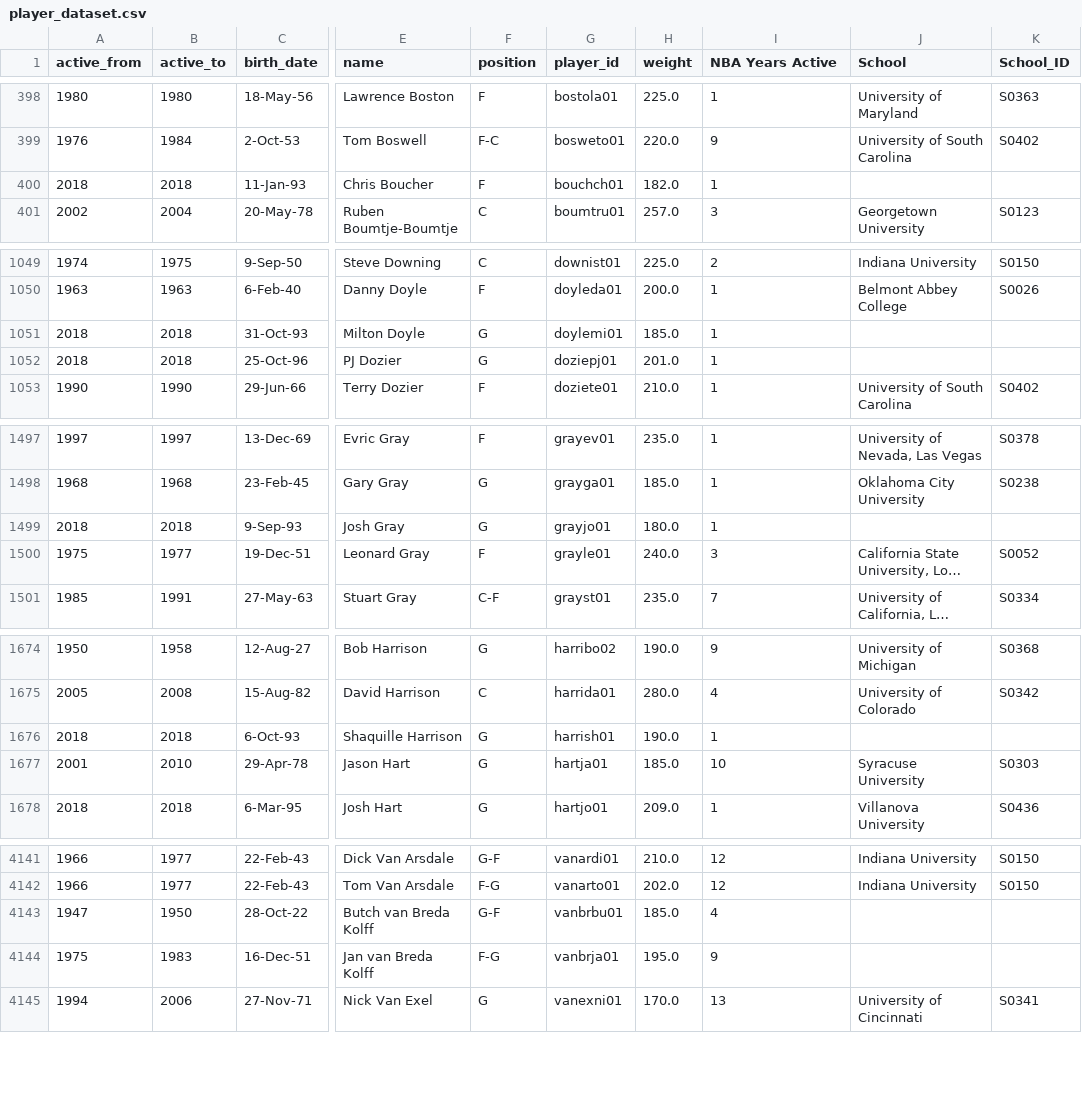
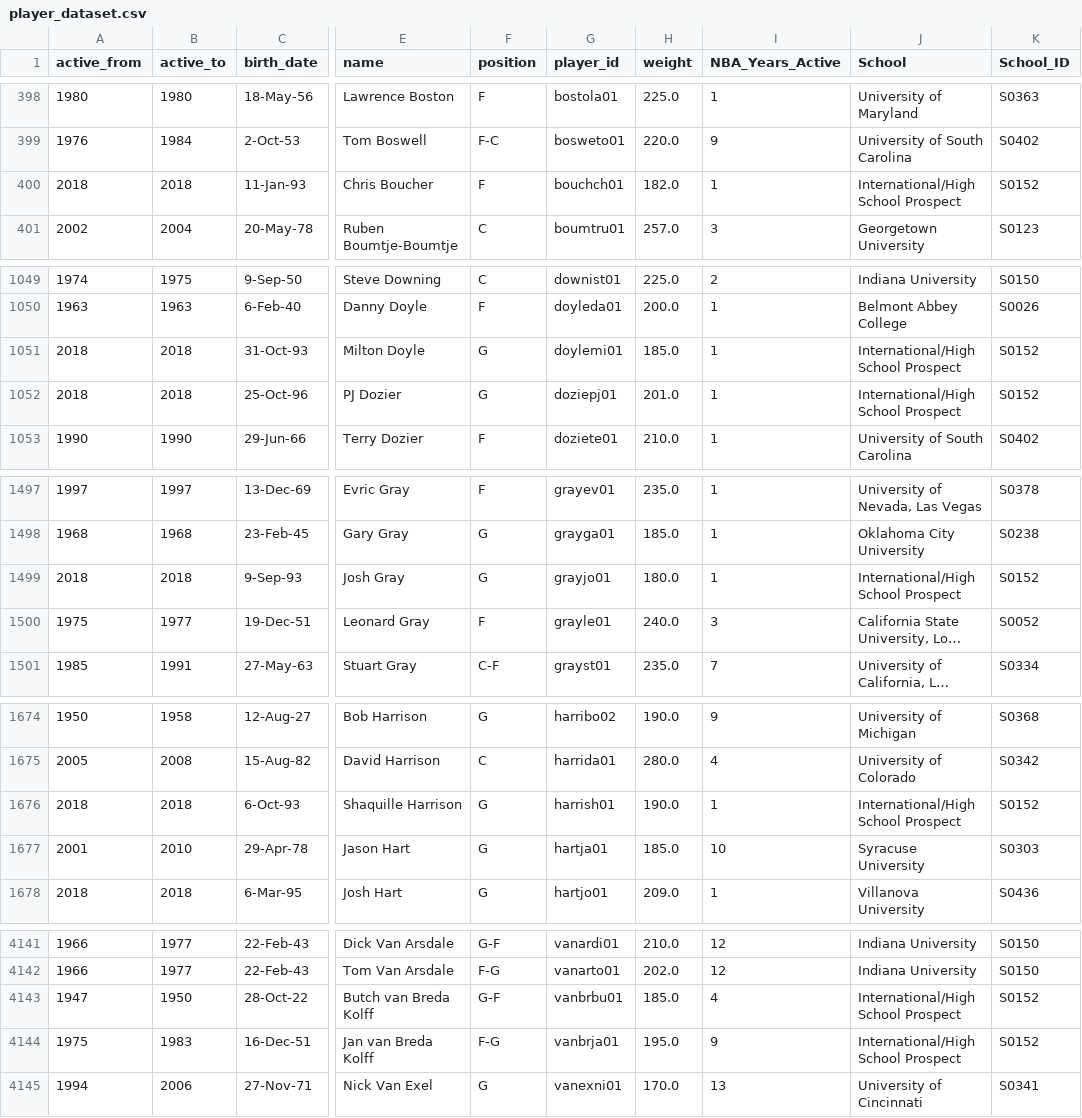
Before and after one commit to wclewett/ETL_project, a CSV file: database_files/player_dataset.csv, drawn as a sheet; only a part is shown, gaps mark what is left out; long unchanged cells end in …; the diff covers the shown part only; the diff names each change by its address in the sheet, - before the commit and + after, or states it on an @@ line.

```diff
--- a/database_files/player_dataset.csv
+++ b/database_files/player_dataset.csv
-I1: NBA Years Active
+I1: NBA_Years_Active
-J400 (School): (empty)
+J400 (School): International/High School Prospect
-K400 (School_ID): (empty)
+K400 (School_ID): S0152
-J1051:J1052 (School): (empty)
+J1051:J1052 (School): International/High School Prospect
-K1051:K1052 (School_ID): (empty)
+K1051:K1052 (School_ID): S0152
-J1499 (School): (empty)
+J1499 (School): International/High School Prospect
-K1499 (School_ID): (empty)
+K1499 (School_ID): S0152
-J1676 (School): (empty)
+J1676 (School): International/High School Prospect
-K1676 (School_ID): (empty)
+K1676 (School_ID): S0152
-J4143:J4144 (School): (empty)
+J4143:J4144 (School): International/High School Prospect
-K4143:K4144 (School_ID): (empty)
+K4143:K4144 (School_ID): S0152
```
Also changed, not shown: 46 edited cells elsewhere in this file, database_files/draft_dataset.csv, database_files/nba_awards.csv, 7 other files.
